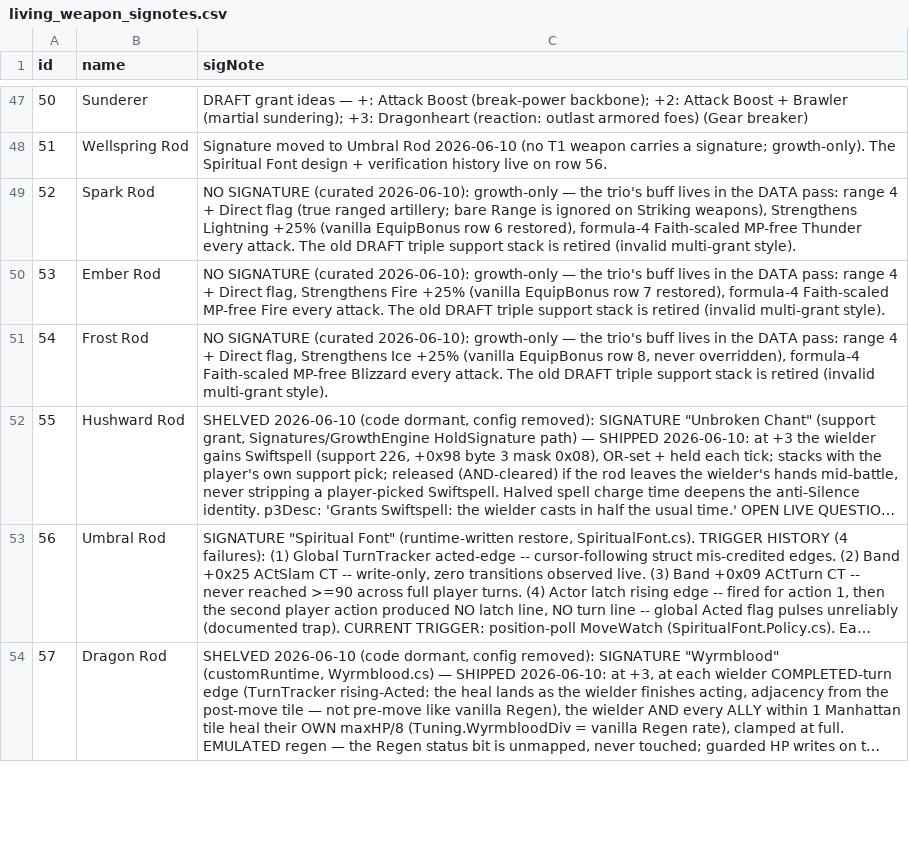
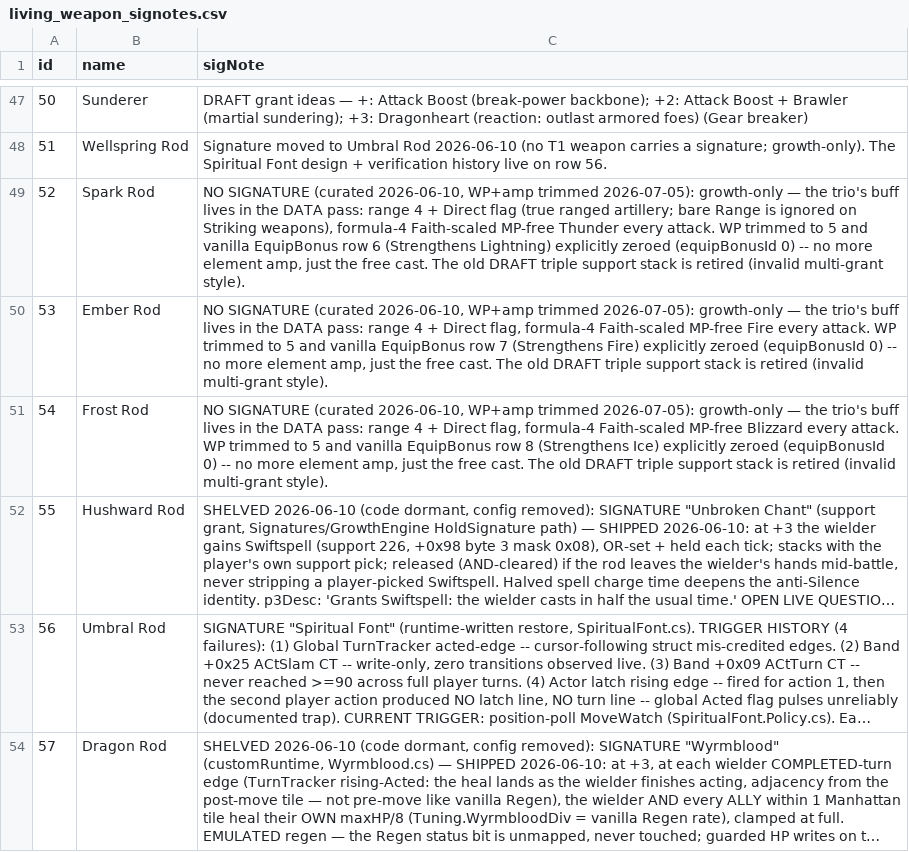
Before and after one commit to prawl/FFTLivingWeapons, a CSV file: docs/living_weapon_signotes.csv, drawn as a sheet; only a part is shown, gaps mark what is left out; long unchanged cells end in …; the diff names each change by its address in the sheet, - before the commit and + after, or states it on an @@ line.

Commit message:
Rebalance the elemental rods, early Move, Sanctguard, and the Claymore card

```diff
--- a/docs/living_weapon_signotes.csv
+++ b/docs/living_weapon_signotes.csv
-C49 (sigNote): …SIGNATURE (curated 2026-06-10): growth-only — the trio's buff lives in the DATA pass: range 4 + Direct flag (true ranged artillery; bare Range is ignored on Striking weapons), Strengthens Lightning +25% (vanilla EquipBonus row 6 restored), formula-4 Faith-scaled MP-free Thunder every attack. The old…
+C49 (sigNote): …SIGNATURE (curated 2026-06-10, WP+amp trimmed 2026-07-05): growth-only — the trio's buff lives in the DATA pass: range 4 + Direct flag (true ranged artillery; bare Range is ignored on Striking weapons), formula-4 Faith-scaled MP-free Thunder every attack. WP trimmed to 5 and vanilla EquipBonus row 6 (Strengthens Lightning) explicitly zeroed (equipBonusId 0) -- no more element amp, just the free cast. The old…
-C50 (sigNote): …SIGNATURE (curated 2026-06-10): growth-only — the trio's buff lives in the DATA pass: range 4 + Direct flag, Strengthens Fire +25% (vanilla EquipBonus row 7 restored), formula-4 Faith-scaled MP-free Fire every attack. The old…
+C50 (sigNote): …SIGNATURE (curated 2026-06-10, WP+amp trimmed 2026-07-05): growth-only — the trio's buff lives in the DATA pass: range 4 + Direct flag, formula-4 Faith-scaled MP-free Fire every attack. WP trimmed to 5 and vanilla EquipBonus row 7 (Strengthens Fire) explicitly zeroed (equipBonusId 0) -- no more element amp, just the free cast. The old…
-C51 (sigNote): …SIGNATURE (curated 2026-06-10): growth-only — the trio's buff lives in the DATA pass: range 4 + Direct flag, Strengthens Ice +25% (vanilla EquipBonus row 8, never overridden), formula-4 Faith-scaled MP-free Blizzard every attack. The old…
+C51 (sigNote): …SIGNATURE (curated 2026-06-10, WP+amp trimmed 2026-07-05): growth-only — the trio's buff lives in the DATA pass: range 4 + Direct flag, formula-4 Faith-scaled MP-free Blizzard every attack. WP trimmed to 5 and vanilla EquipBonus row 8 (Strengthens Ice) explicitly zeroed (equipBonusId 0) -- no more element amp, just the free cast. The old…
```
Also changed, not shown: docs/living_weapon_grid.csv, 5 other files.
